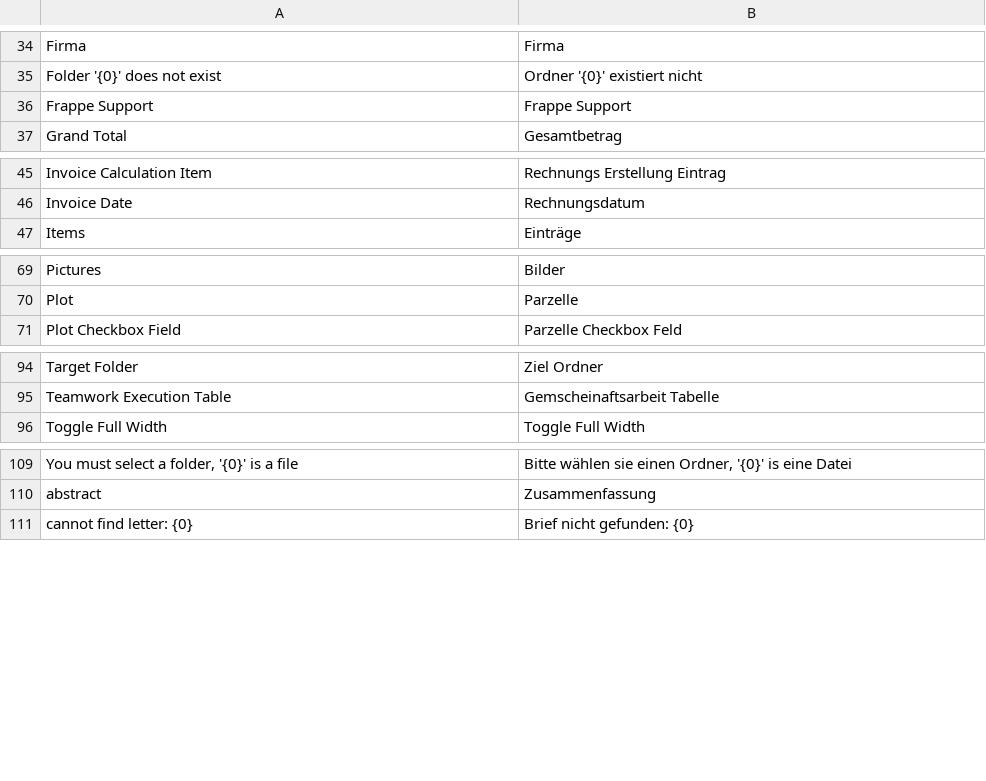
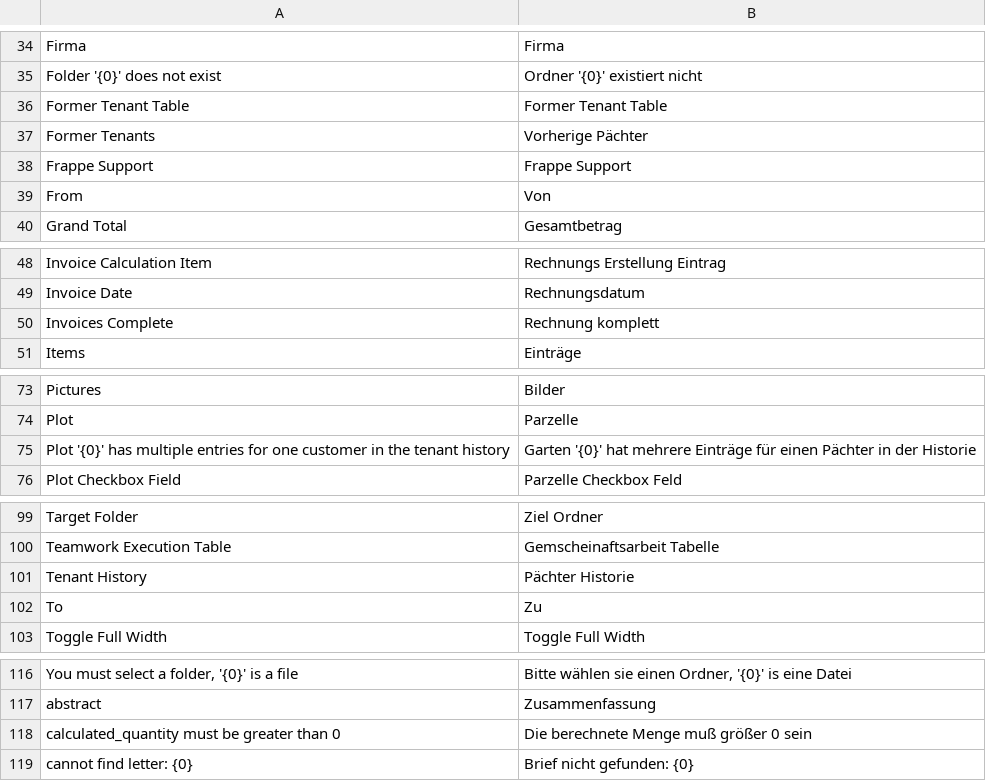
Before and after one commit to universalappfactory/erpnext_kleingartenverein, a CSV file: erpnext_kleingartenverein/translations/de.csv, drawn as a sheet; only a part is shown, gaps mark what is left out; the diff names each change by its address in the sheet, - before the commit and + after, or states it on an @@ line.

Commit message:
maint: added translations

```diff
--- a/erpnext_kleingartenverein/translations/de.csv
+++ b/erpnext_kleingartenverein/translations/de.csv
+row 36: Former Tenant Table | Former Tenant Table
+row 37: Former Tenants | Vorherige Pächter
+row 39: From | Von
+row 50: Invoices Complete | Rechnung komplett
+row 75: Plot '{0}' has multiple entries for one customer in the tenant history | Garten '{0}' hat mehrere Einträge für einen Pächter in der Historie
+row 101: Tenant History | Pächter Historie
+row 102: To | Zu
+row 118: calculated_quantity must be greater than 0 | Die berechnete Menge muß größer 0 sein
```
